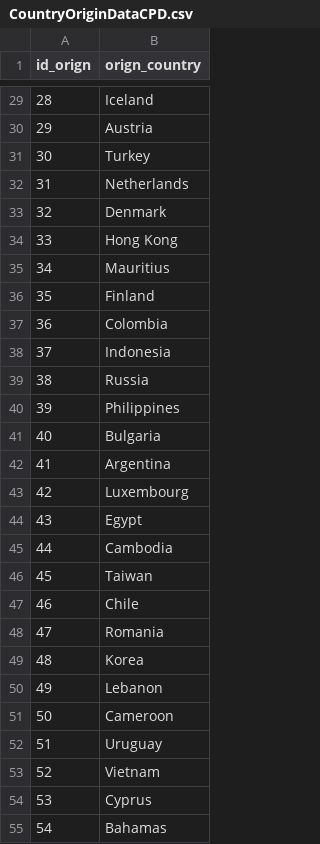
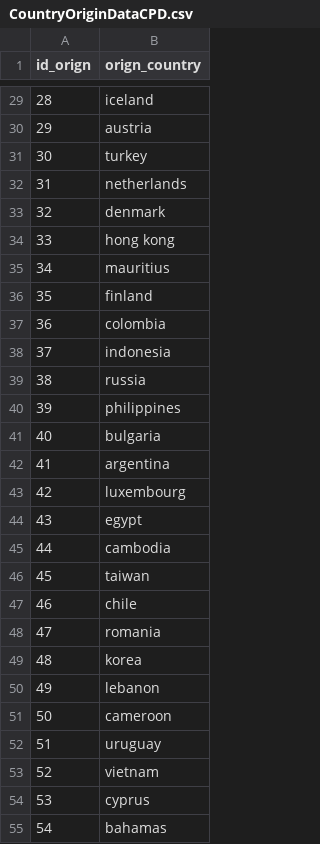
Before and after one commit to pedrorigon/CpdTrabFinal, a CSV file: src/csv/CountryOriginDataCPD.csv, drawn as a sheet; only a part is shown, gaps mark what is left out; the diff covers the shown part only.

```diff
--- a/src/csv/CountryOriginDataCPD.csv
+++ b/src/csv/CountryOriginDataCPD.csv
@@ -29,27 +29,27 @@
-28,Iceland
-29,Austria
-30,Turkey
-31,Netherlands
-32,Denmark
-33,Hong Kong
-34,Mauritius
-35,Finland
-36,Colombia
-37,Indonesia
-38,Russia
-39,Philippines
-40,Bulgaria
-41,Argentina
-42,Luxembourg
-43,Egypt
-44,Cambodia
-45,Taiwan
-46,Chile
-47,Romania
-48,Korea
-49,Lebanon
-50,Cameroon
-51,Uruguay
-52,Vietnam
-53,Cyprus
-54,Bahamas
+28,iceland,,,,,,
+29,austria,,,,,,
+30,turkey,,,,,,
+31,netherlands,,,,,,
+32,denmark,,,,,,
+33,hong kong,,,,,,
+34,mauritius,,,,,,
+35,finland,,,,,,
+36,colombia,,,,,,
+37,indonesia,,,,,,
+38,russia,,,,,,
+39,philippines,,,,,,
+40,bulgaria,,,,,,
+41,argentina,,,,,,
+42,luxembourg,,,,,,
+43,egypt,,,,,,
+44,cambodia,,,,,,
+45,taiwan,,,,,,
+46,chile,,,,,,
+47,romania,,,,,,
+48,korea,,,,,,
+49,lebanon,,,,,,
+50,cameroon,,,,,,
+51,uruguay,,,,,,
+52,vietnam,,,,,,
+53,cyprus,,,,,,
+54,bahamas,,,,,,
```
Also changed, not shown: 54 edited cells elsewhere in this file, src/csv/LanguageDataCPD.csv, 14 other files.
